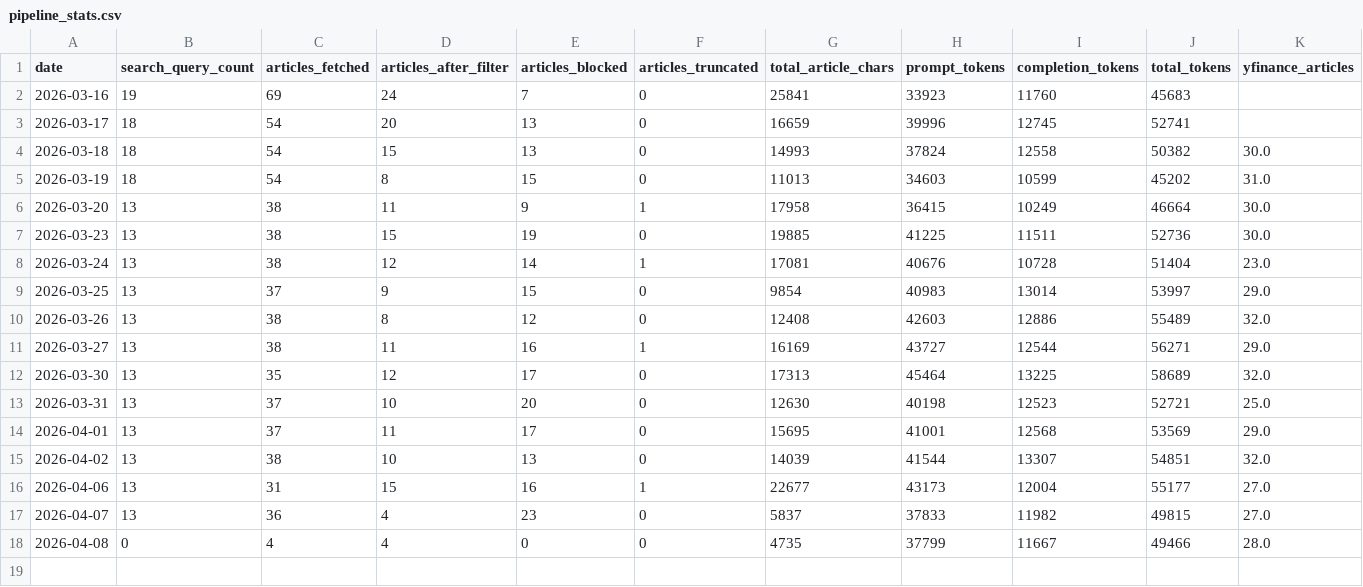
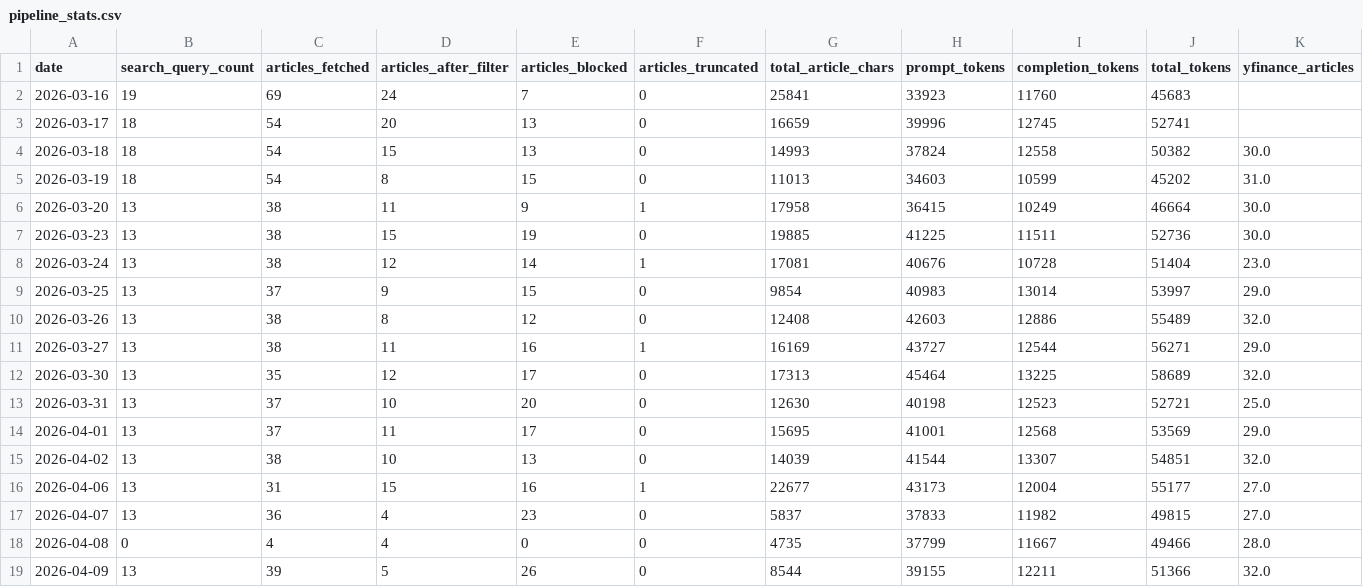
Before and after one commit to marcuslai1/market-dashboard, a CSV file: data/pipeline_stats.csv, drawn as a sheet; only a part is shown; rows hold the shown columns only; the diff names each change by its address in the sheet, - before the commit and + after, or states it on an @@ line.

```diff
--- a/data/pipeline_stats.csv
+++ b/data/pipeline_stats.csv
+row 19: 2026-04-09 | 13 | 39 | 5 | 26 | 0 | 8544 | 39155 | 12211 | 51366 | 32.0
```
Also changed, not shown: data/claude_analysis.csv, data/market_data.csv, 2 other files.
